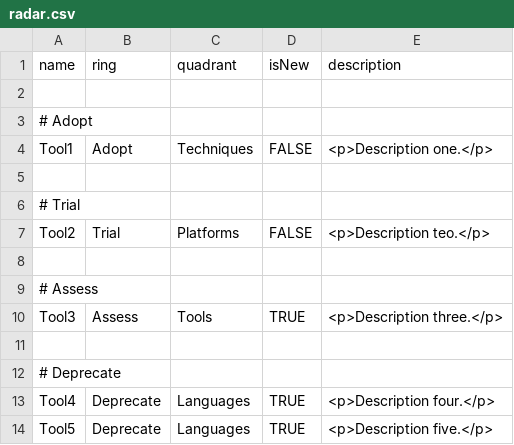
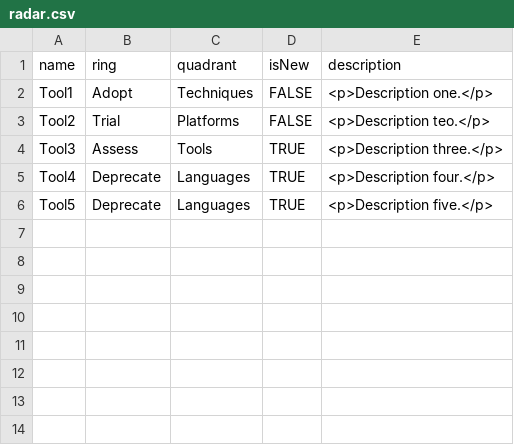
Before and after one commit to Anthony-Nicholls/technology-radar, a CSV file: radar.csv, drawn as a sheet.

Commit message:
Remove comments

```diff
--- a/radar.csv
+++ b/radar.csv
@@ -1,13 +1,5 @@
 name,ring,quadrant,isNew,description
-
-# Adopt
 Tool1,Adopt,Techniques,FALSE,<p>Description one.</p>
-
-# Trial
 Tool2,Trial,Platforms,FALSE,<p>Description teo.</p>
-
-# Assess
 Tool3,Assess,Tools,TRUE,<p>Description three.</p>
-
-# Deprecate
 Tool4,Deprecate,Languages,TRUE,<p>Description four.</p>
```
